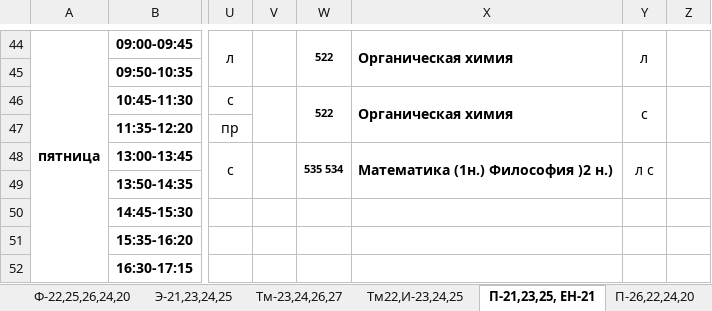
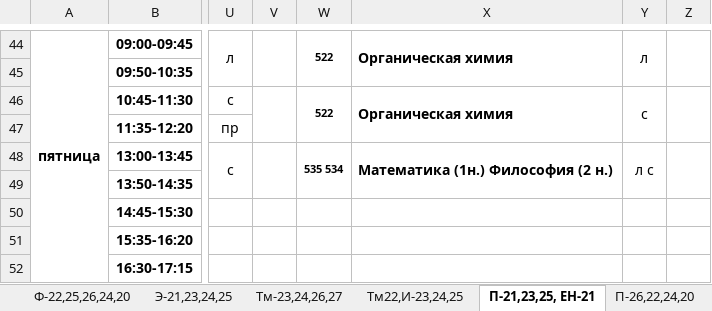
Before and after one commit to bcmmunity/schedule-bot-telegram, an Excel workbook: TelegrammAspMvcDotNetCoreBot/Schedule Files/Mendeleev/2 course.xlsx, sheet П-21,23,25, ЕН-21, drawn as a sheet; only a part is shown, gaps mark what is left out; values as stored, in another font and other column widths than the file's, no borders; the diff names each change by its address in the sheet, - before the commit and + after, or states it on an @@ line.

Commit message:
Changes in lessons sorting and mendeleev parser

```diff
--- a/TelegrammAspMvcDotNetCoreBot/Schedule Files/Mendeleev/2 course.xlsx (sheet П-21,23,25, ЕН-21)
+++ b/TelegrammAspMvcDotNetCoreBot/Schedule Files/Mendeleev/2 course.xlsx (sheet П-21,23,25, ЕН-21)
-X48: Математика (1н.) Философия )2 н.)
+X48: Математика (1н.) Философия (2 н.)
```
Also changed, not shown: 8 other files.
